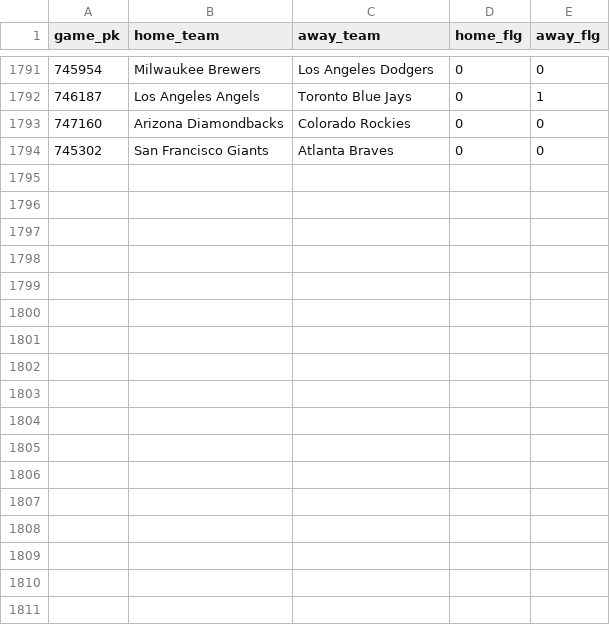
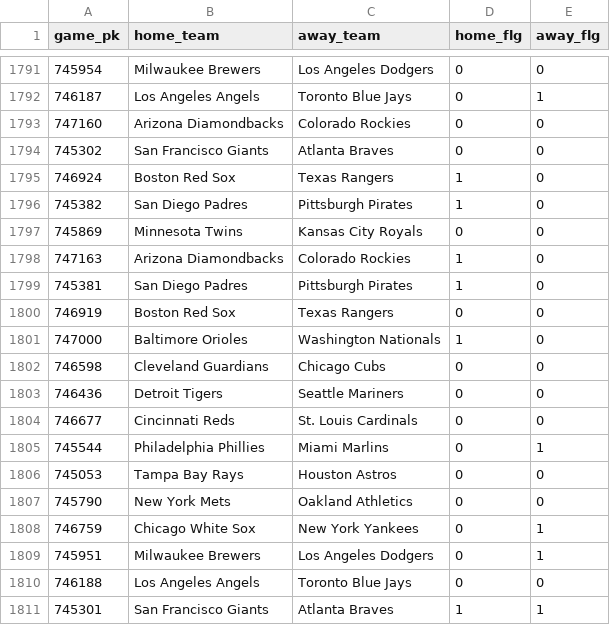
Before and after one commit to chadallison/mlb24, a CSV file: data/first_inning_scores.csv, drawn as a sheet; only a part is shown, gaps mark what is left out; the diff names each change by its address in the sheet, - before the commit and + after, or states it on an @@ line.

```diff
--- a/data/first_inning_scores.csv
+++ b/data/first_inning_scores.csv
+row 1795: 746924 | Boston Red Sox | Texas Rangers | 1 | 0
+row 1796: 745382 | San Diego Padres | Pittsburgh Pirates | 1 | 0
+row 1797: 745869 | Minnesota Twins | Kansas City Royals | 0 | 0
+row 1798: 747163 | Arizona Diamondbacks | Colorado Rockies | 1 | 0
+row 1799: 745381 | San Diego Padres | Pittsburgh Pirates | 1 | 0
+row 1800: 746919 | Boston Red Sox | Texas Rangers | 0 | 0
+row 1801: 747000 | Baltimore Orioles | Washington Nationals | 1 | 0
+row 1802: 746598 | Cleveland Guardians | Chicago Cubs | 0 | 0
+row 1803: 746436 | Detroit Tigers | Seattle Mariners | 0 | 0
+row 1804: 746677 | Cincinnati Reds | St. Louis Cardinals | 0 | 0
+row 1805: 745544 | Philadelphia Phillies | Miami Marlins | 0 | 1
+row 1806: 745053 | Tampa Bay Rays | Houston Astros | 0 | 0
+row 1807: 745790 | New York Mets | Oakland Athletics | 0 | 0
+row 1808: 746759 | Chicago White Sox | New York Yankees | 0 | 1
+row 1809: 745951 | Milwaukee Brewers | Los Angeles Dodgers | 0 | 1
+row 1810: 746188 | Los Angeles Angels | Toronto Blue Jays | 0 | 0
+row 1811: 745301 | San Francisco Giants | Atlanta Braves | 1 | 1
```
Also changed, not shown: data/end_games.csv, data/first_scorers.csv, 25 other files.
